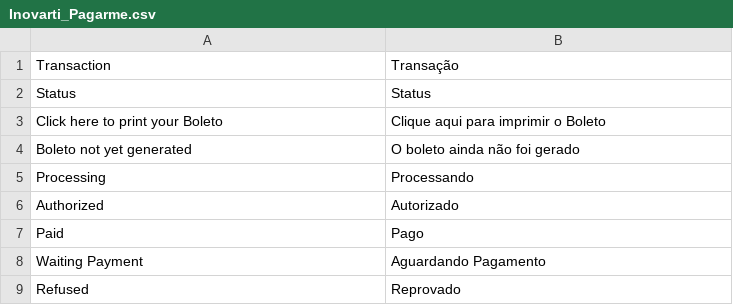
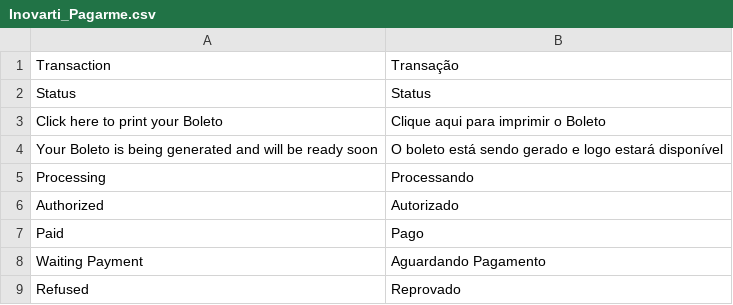
Before and after one commit to pagarme/pagarme-magento, a CSV file: app/locale/pt_BR/Inovarti_Pagarme.csv, drawn as a sheet; only a part is shown; removed rows and columns are numbered as before the commit, all else as after; the diff names each change by its address in the sheet, - before the commit and + after, or states it on an @@ line.

Commit message:
Changed the 'we're generating your boleto' message.

```diff
--- a/app/locale/pt_BR/Inovarti_Pagarme.csv
+++ b/app/locale/pt_BR/Inovarti_Pagarme.csv
-row 4: Boleto not yet generated | O boleto ainda não foi gerado
+row 4: Your Boleto is being generated and will be ready soon | O boleto está sendo gerado e logo estará disponível
```
Also changed, not shown: 2 other files.
